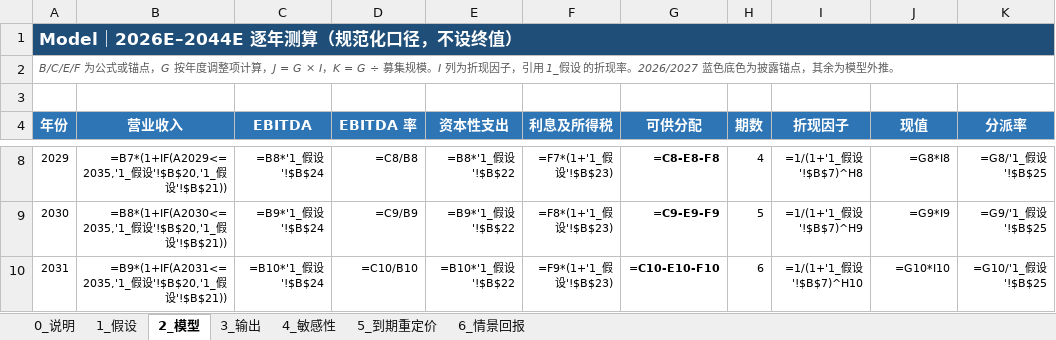
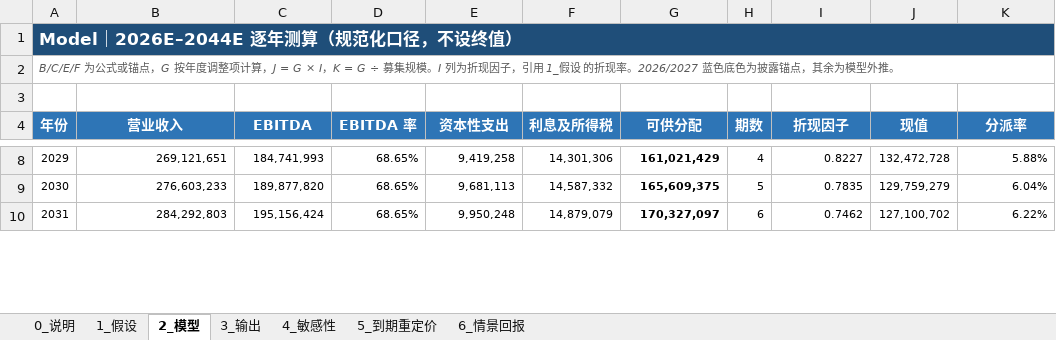
Before and after one commit to Siyezzz/shenwan, an Excel workbook: models/cash_flow_model.xlsx, sheet 2_模型, drawn as a sheet; only a part is shown, gaps mark what is left out; values as stored, in another font and other column widths than the file's, no borders; formulas without a stored value are shown as written; the diff covers the shown part only; the diff names each change by its address in the sheet, - before the commit and + after, or states it on an @@ line.

```diff
--- a/models/cash_flow_model.xlsx (sheet 2_模型)
+++ b/models/cash_flow_model.xlsx (sheet 2_模型)
-B8 (营业收入): =B7*(1+IF(A2029<=2035,'1_假设'!$B$20,'1_假设'!$B$21))
+B8 (营业收入): 269,121,651
-C8 (EBITDA): =B8*'1_假设'!$B$24
+C8 (EBITDA): 184,741,993
-D8 (EBITDA 率): =C8/B8
+D8 (EBITDA 率): 68.65%
-E8 (资本性支出): =B8*'1_假设'!$B$22
+E8 (资本性支出): 9,419,258
-F8 (利息及所得税): =F7*(1+'1_假设'!$B$23)
+F8 (利息及所得税): 14,301,306
-G8 (可供分配): =C8-E8-F8
+G8 (可供分配): 161,021,429
-I8 (折现因子): =1/(1+'1_假设'!$B$7)^H8
+I8 (折现因子): 0.8227
-J8 (现值): =G8*I8
+J8 (现值): 132,472,728
-K8 (分派率): =G8/'1_假设'!$B$25
+K8 (分派率): 5.88%
-B9 (营业收入): =B8*(1+IF(A2030<=2035,'1_假设'!$B$20,'1_假设'!$B$21))
+B9 (营业收入): 276,603,233
-C9 (EBITDA): =B9*'1_假设'!$B$24
+C9 (EBITDA): 189,877,820
-D9 (EBITDA 率): =C9/B9
+D9 (EBITDA 率): 68.65%
-E9 (资本性支出): =B9*'1_假设'!$B$22
+E9 (资本性支出): 9,681,113
-F9 (利息及所得税): =F8*(1+'1_假设'!$B$23)
+F9 (利息及所得税): 14,587,332
-G9 (可供分配): =C9-E9-F9
+G9 (可供分配): 165,609,375
-I9 (折现因子): =1/(1+'1_假设'!$B$7)^H9
+I9 (折现因子): 0.7835
-J9 (现值): =G9*I9
+J9 (现值): 129,759,279
-K9 (分派率): =G9/'1_假设'!$B$25
+K9 (分派率): 6.04%
-B10 (营业收入): =B9*(1+IF(A2031<=2035,'1_假设'!$B$20,'1_假设'!$B$21))
+B10 (营业收入): 284,292,803
-C10 (EBITDA): =B10*'1_假设'!$B$24
+C10 (EBITDA): 195,156,424
-D10 (EBITDA 率): =C10/B10
+D10 (EBITDA 率): 68.65%
-E10 (资本性支出): =B10*'1_假设'!$B$22
+E10 (资本性支出): 9,950,248
-F10 (利息及所得税): =F9*(1+'1_假设'!$B$23)
+F10 (利息及所得税): 14,879,079
-G10 (可供分配): =C10-E10-F10
+G10 (可供分配): 170,327,097
-I10 (折现因子): =1/(1+'1_假设'!$B$7)^H10
+I10 (折现因子): 0.7462
-J10 (现值): =G10*I10
+J10 (现值): 127,100,702
-K10 (分派率): =G10/'1_假设'!$B$25
+K10 (分派率): 6.22%
```
Also changed, not shown: 147 edited cells elsewhere in this sheet, sheet 6_情景回报, sheet 3_输出, sheet 4_敏感性, sheet 0_说明, 24 other files.
